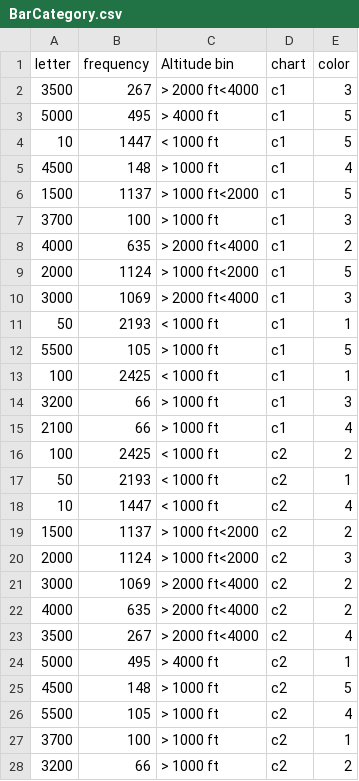
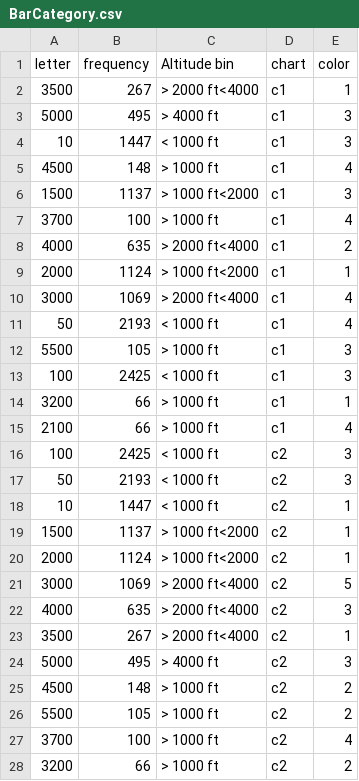
Before and after one commit to npmcdn-to-unpkg-bot/ClientSideCode, a CSV file: public_html/Experiment 2/BarCategory.csv, drawn as a sheet; only a part is shown; the diff covers the shown part only.

```diff
--- a/public_html/Experiment 2/BarCategory.csv
+++ b/public_html/Experiment 2/BarCategory.csv
@@ -1,28 +1,28 @@
 letter,frequency,Altitude bin,chart,color
-3500,267,> 2000 ft<4000,c1,3
-5000,495,> 4000 ft,c1,5
-10,1447,< 1000 ft,c1,5
+3500,267,> 2000 ft<4000,c1,1
+5000,495,> 4000 ft,c1,3
+10,1447,< 1000 ft,c1,3
 4500,148,> 1000 ft,c1,4
-1500,1137,> 1000 ft<2000,c1,5
-3700,100,> 1000 ft,c1,3
+1500,1137,> 1000 ft<2000,c1,3
+3700,100,> 1000 ft,c1,4
 4000,635,> 2000 ft<4000,c1,2
-2000,1124,> 1000 ft<2000,c1,5
-3000,1069,> 2000 ft<4000,c1,3
-50,2193,< 1000 ft,c1,1
-5500,105,> 1000 ft,c1,5
-100,2425,< 1000 ft,c1,1
-3200,66,> 1000 ft,c1,3
+2000,1124,> 1000 ft<2000,c1,1
+3000,1069,> 2000 ft<4000,c1,4
+50,2193,< 1000 ft,c1,4
+5500,105,> 1000 ft,c1,3
+100,2425,< 1000 ft,c1,3
+3200,66,> 1000 ft,c1,1
 2100,66,> 1000 ft,c1,4
-100,2425,< 1000 ft,c2,2
-50,2193,< 1000 ft,c2,1
-10,1447,< 1000 ft,c2,4
-1500,1137,> 1000 ft<2000,c2,2
-2000,1124,> 1000 ft<2000,c2,3
-3000,1069,> 2000 ft<4000,c2,2
-4000,635,> 2000 ft<4000,c2,2
-3500,267,> 2000 ft<4000,c2,4
-5000,495,> 4000 ft,c2,1
-4500,148,> 1000 ft,c2,5
-5500,105,> 1000 ft,c2,4
-3700,100,> 1000 ft,c2,1
+100,2425,< 1000 ft,c2,3
+50,2193,< 1000 ft,c2,3
+10,1447,< 1000 ft,c2,1
+1500,1137,> 1000 ft<2000,c2,1
+2000,1124,> 1000 ft<2000,c2,1
+3000,1069,> 2000 ft<4000,c2,5
+4000,635,> 2000 ft<4000,c2,3
+3500,267,> 2000 ft<4000,c2,1
+5000,495,> 4000 ft,c2,3
+4500,148,> 1000 ft,c2,2
+5500,105,> 1000 ft,c2,2
+3700,100,> 1000 ft,c2,4
 3200,66,> 1000 ft,c2,2
```
Also changed, not shown: 36 edited cells elsewhere in this file, 5 other files.
